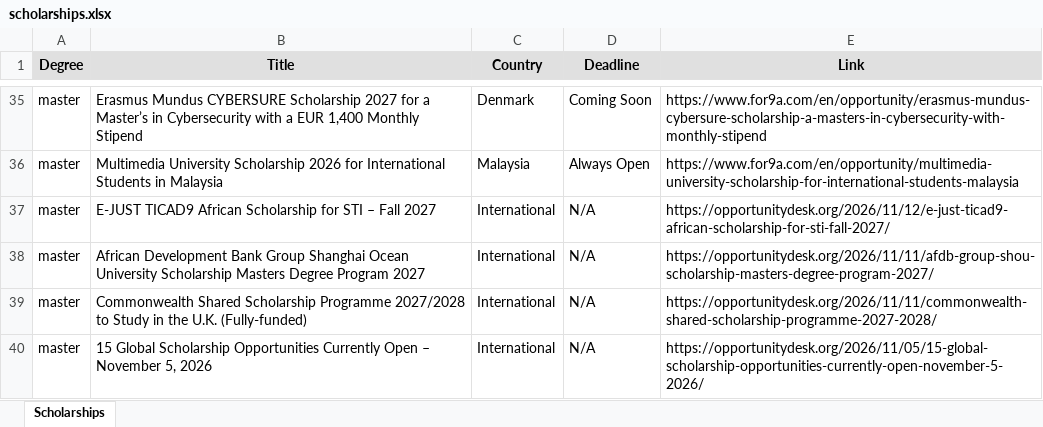
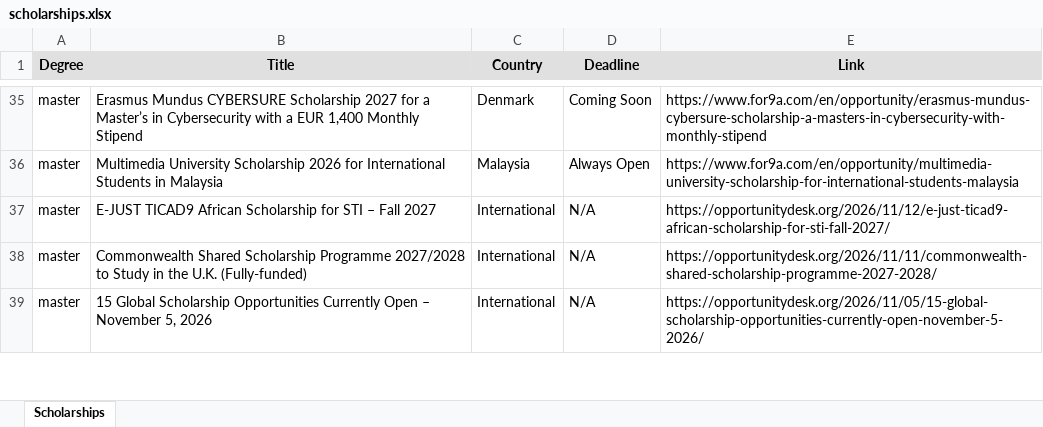
Before and after one commit to habibamer/scholarship-aggregator, an Excel workbook: scholarships.xlsx, sheet Scholarships, drawn as a sheet; only a part is shown, gaps mark what is left out; values as stored, in another font and other column widths than the file's, no borders; the diff names each change by its address in the sheet, - before the commit and + after, or states it on an @@ line.

```diff
--- a/scholarships.xlsx (sheet Scholarships)
+++ b/scholarships.xlsx (sheet Scholarships)
-row 38: master | African Development Bank Group Shanghai Ocean University Scholarship Masters Degree Program 2027 | International | N/A | https://opportunitydesk.org/2026/11/11/afdb-group-shou-scholarship-masters-degree-program-2027/
```
Also changed, not shown: 1 other file.
